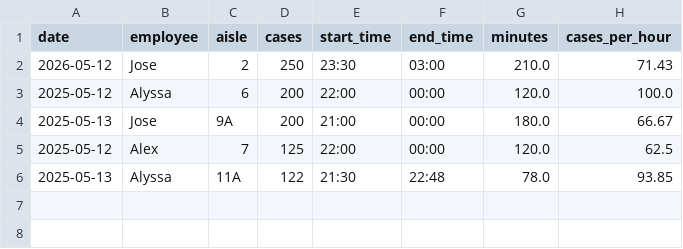
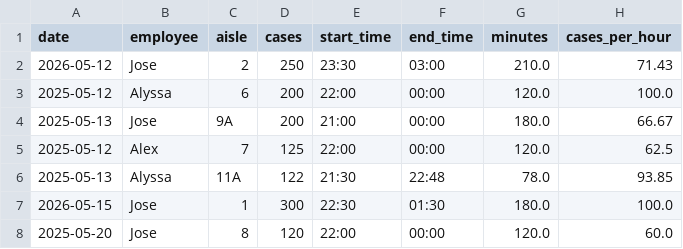
Before and after one commit to Soto1999/Stocking-Efficiency-Tracker, a CSV file: stocking_entries.csv, drawn as a sheet.

```diff
--- a/stocking_entries.csv
+++ b/stocking_entries.csv
@@ -6 +6,3 @@ date,employee,aisle,cases,start_time,end_time,minutes,cases_per_hour
 2025-05-13,Alyssa,11A,122,21:30,22:48,78.0,93.85
+2026-05-15,Jose,1,300,22:30,01:30,180.0,100.0
+2025-05-20,Jose,8,120,22:00,00:00,120.0,60.0
```
Also changed, not shown: 1 other file.
